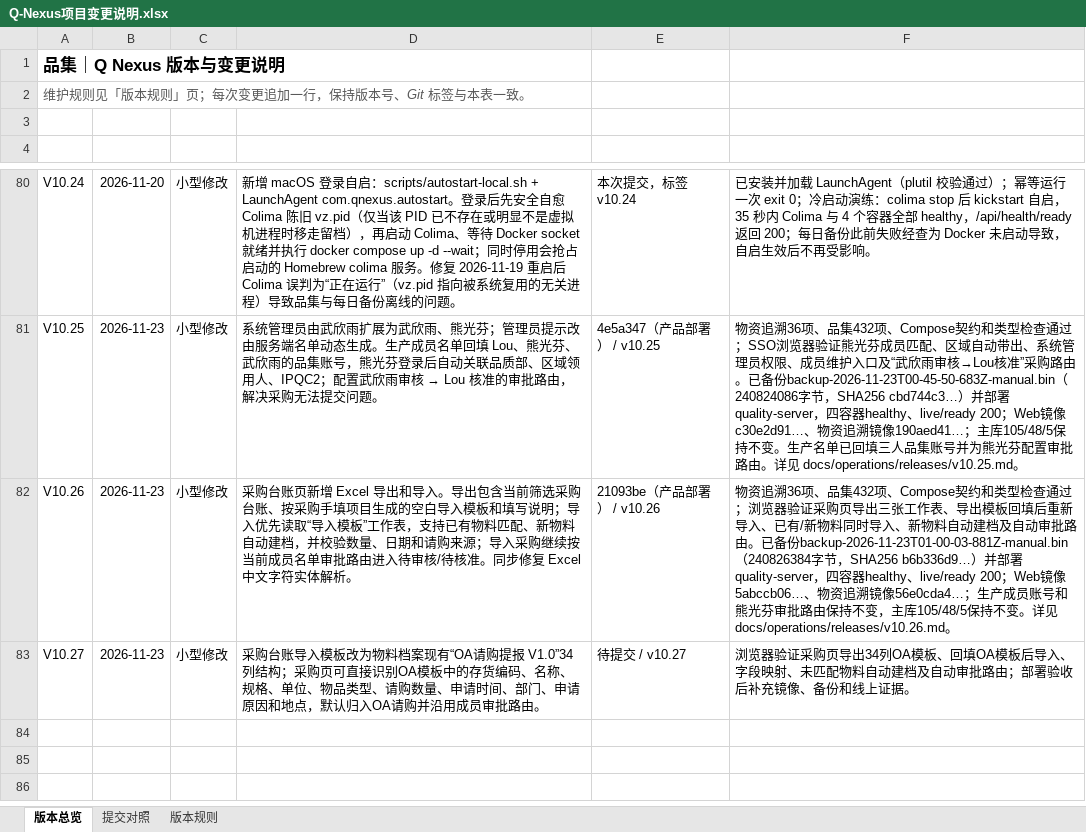
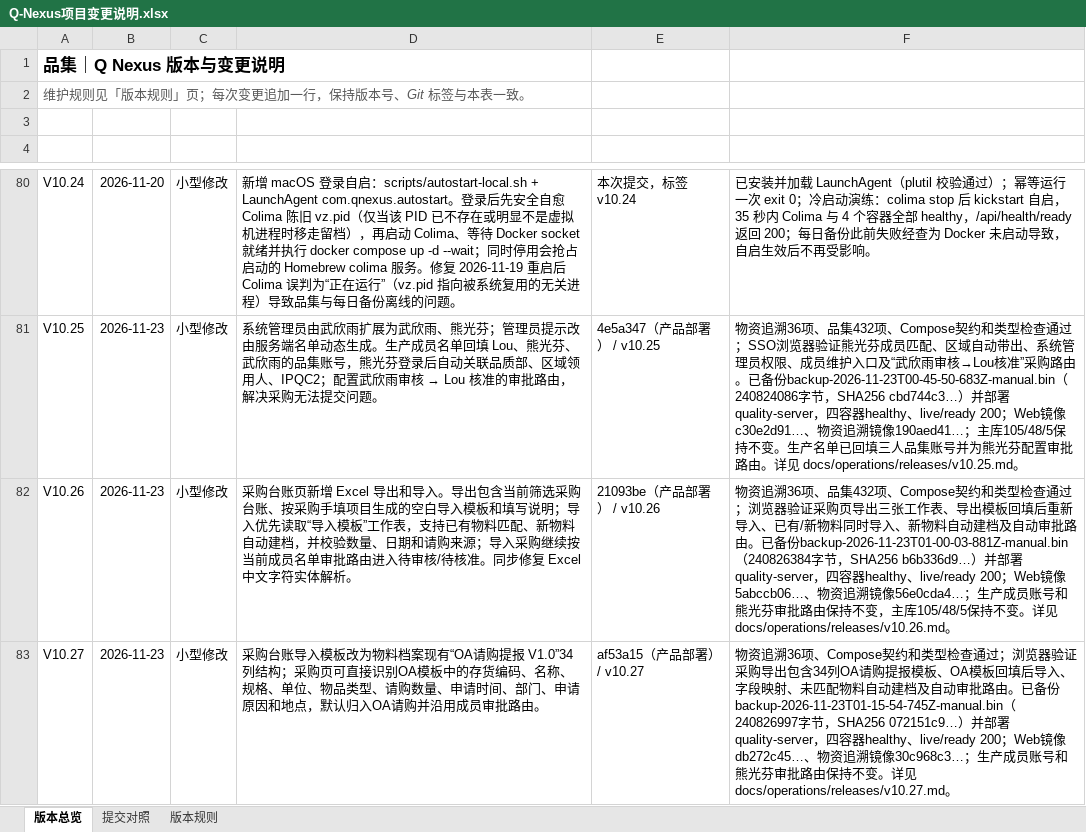
Before and after one commit to profundity-max/quality-homepage, an Excel workbook: Q-Nexus项目变更说明.xlsx, sheet 版本总览, drawn as a sheet; only a part is shown, gaps mark what is left out; values as stored, in another font and other column widths than the file's, no borders; the diff names each change by its address in the sheet, - before the commit and + after, or states it on an @@ line.

```diff
--- a/Q-Nexus项目变更说明.xlsx (sheet 版本总览)
+++ b/Q-Nexus项目变更说明.xlsx (sheet 版本总览)
-E83 (关联提交): 待提交 / v10.27
+E83 (关联提交): af53a15（产品部署） / v10.27
-F83 (验收证据): 浏览器验证采购页导出34列OA模板、回填OA模板后导入、字段映射、未匹配物料自动建档及自动审批路由；部署验收后补充镜像、备份和线上证据。
+F83 (验收证据): 物资追溯36项、Compose契约和类型检查通过；浏览器验证采购导出包含34列OA请购提报模板、OA模板回填后导入、字段映射、未匹配物料自动建档及自动审批路由。已备份backup-2026-11-23T01-15-54-745Z-manual.bin（240826997字节，SHA256 072151c9…）并部署quality-server，四容器healthy、live/ready 200；Web镜像db272c45…、物资追溯镜像30c968c3…；生产成员账号和熊光芬审批路由保持不变。详见 docs/operations/releases/v10.27.md。
```
Also changed, not shown: sheet 提交对照, 1 other file.
